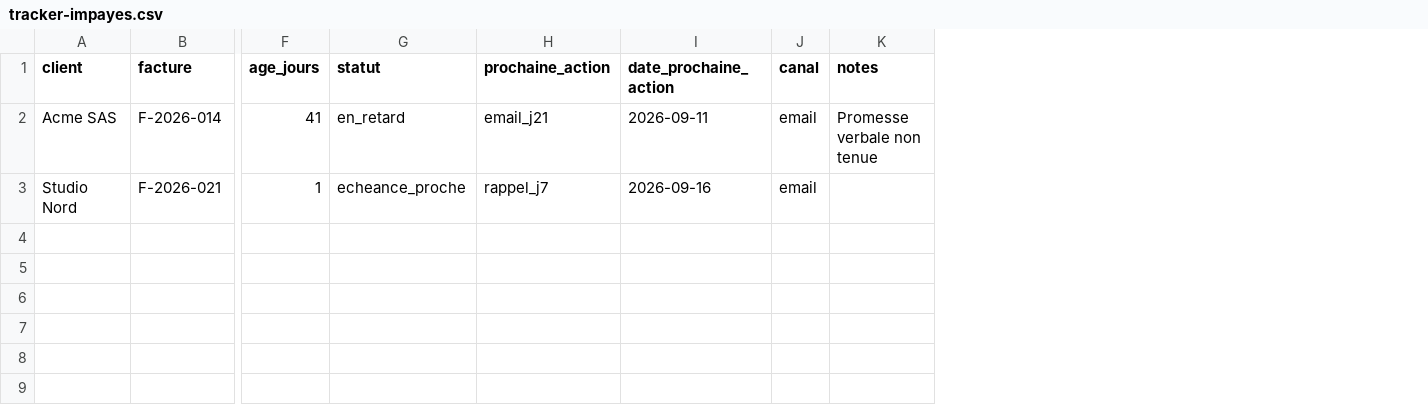
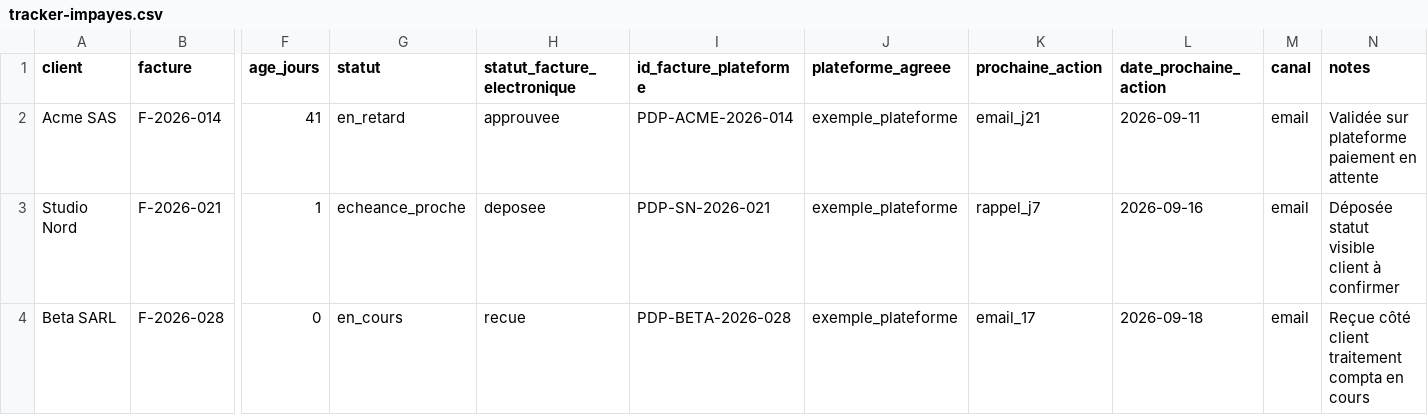
Before and after one commit to Benjamin-de-Pourquery/freelance-invoice-chase-kit, a CSV file: content/pack/tracker-impayes.csv, drawn as a sheet; only a part is shown, gaps mark what is left out; addresses are those after the commit; rows hold the shown columns only; the diff names each change by its address in the sheet, - before the commit and + after, or states it on an @@ line.

```diff
--- a/content/pack/tracker-impayes.csv
+++ b/content/pack/tracker-impayes.csv
+column H (statut_facture_electronique), rows 2-3: approuvee | deposee
+column I (id_facture_plateforme), rows 2-3: PDP-ACME-2026-014 | PDP-SN-2026-021
+column J (plateforme_agreee), rows 2-3: exemple_plateforme | exemple_plateforme
-N2 (notes): Promesse verbale non tenue
+N2 (notes): Validée sur plateforme paiement en attente
-N3 (notes): (empty)
+N3 (notes): Déposée statut visible client à confirmer
+row 4: Beta SARL | F-2026-028 | 0 | en_cours | recue | PDP-BETA-2026-028 | exemple_plateforme | email_17 | 2026-09-18 | email | Reçue côté client traitement compta en cours
```
Also changed, not shown: 19 other files.
